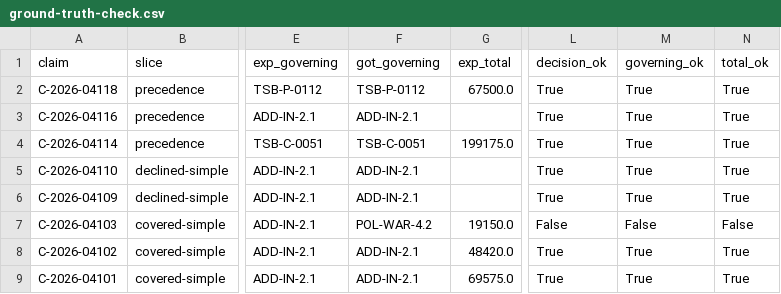
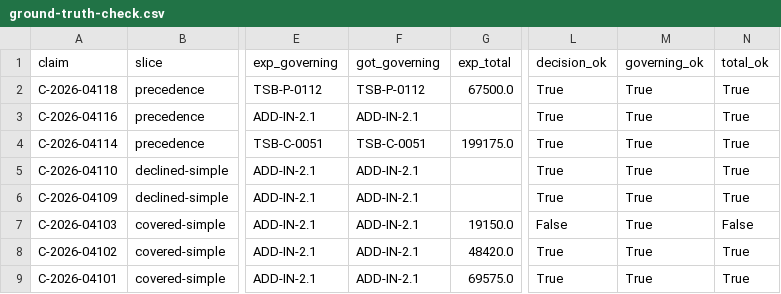
Before and after one commit to MSFT-Innovation-Hub-India/Warranty-RLE, a CSV file: stages/stage-1-v2/ground-truth-check.csv, drawn as a sheet; only a part is shown, gaps mark what is left out; the diff names each change by its address in the sheet, - before the commit and + after, or states it on an @@ line.

Commit message:
Add evaluation results, ground truth checks, and warranty assistant resources for stage-2-base
- Introduced eval-results.json and eval-results-samples.json to store evaluation metrics and results.
- Added ground-truth-check.csv and ground-truth-check.md for tracking evaluation accuracy and details.
- Created samples.jsonl containing prompts for adjudicating claims.
- Developed warranty-assistant.md to outline the assistant's role and instructions for adjudicating warranty claims.
- Included warranty-assistant.rubrics.json defining rubrics for evaluating claim determinations and responses.

```diff
--- a/stages/stage-1-v2/ground-truth-check.csv
+++ b/stages/stage-1-v2/ground-truth-check.csv
-F7 (got_governing): POL-WAR-4.2
+F7 (got_governing): ADD-IN-2.1
-M7 (governing_ok): False
+M7 (governing_ok): True
```
Also changed, not shown: stages/stage-0-v2/ground-truth-check.csv, 36 other files.
